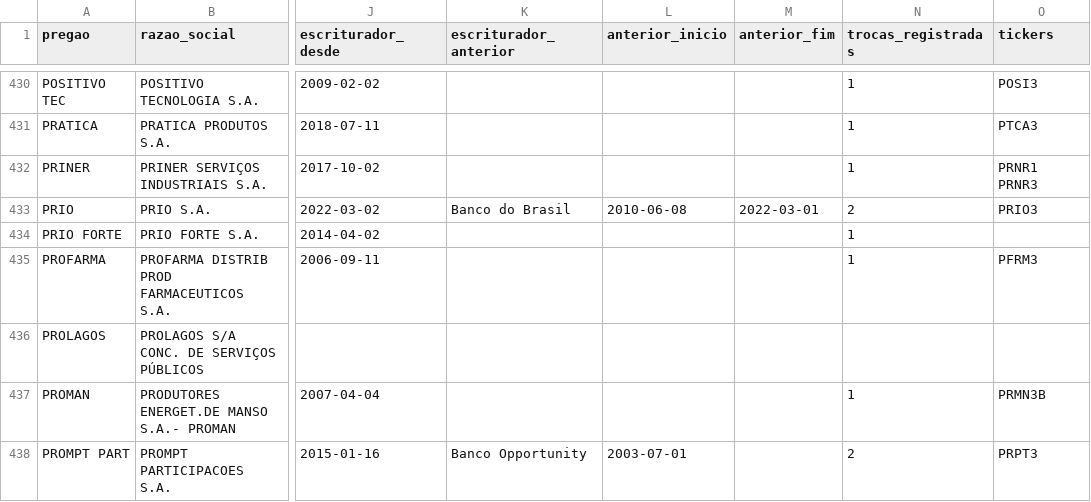
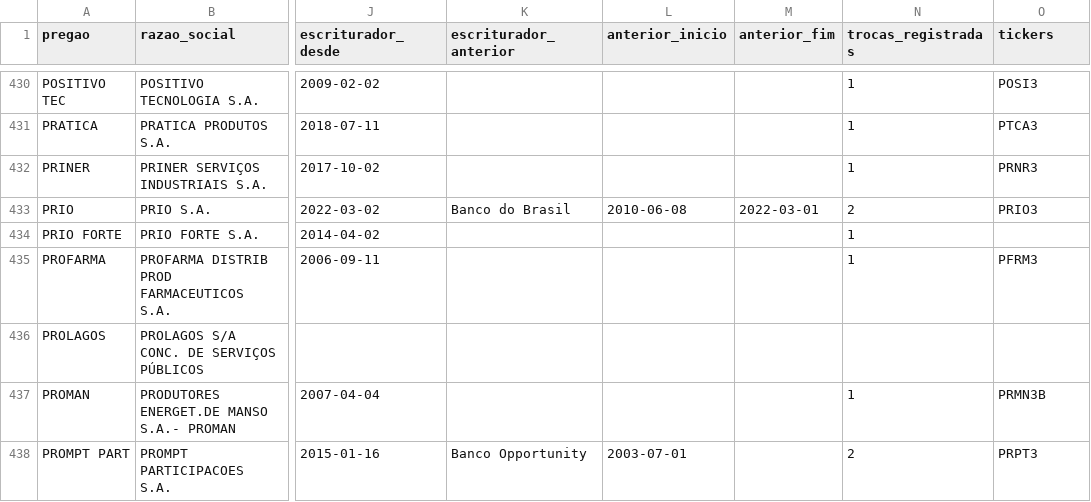
Before and after one commit to LKNAI/linkinstonks, a CSV file: data/public/downloads/acoes.csv, drawn as a sheet; only a part is shown, gaps mark what is left out; the diff names each change by its address in the sheet, - before the commit and + after, or states it on an @@ line.

```diff
--- a/data/public/downloads/acoes.csv
+++ b/data/public/downloads/acoes.csv
-O432 (tickers): PRNR1 PRNR3
+O432 (tickers): PRNR3
```
Also changed, not shown: data/public/downloads/bdrs.csv, 11 other files.
